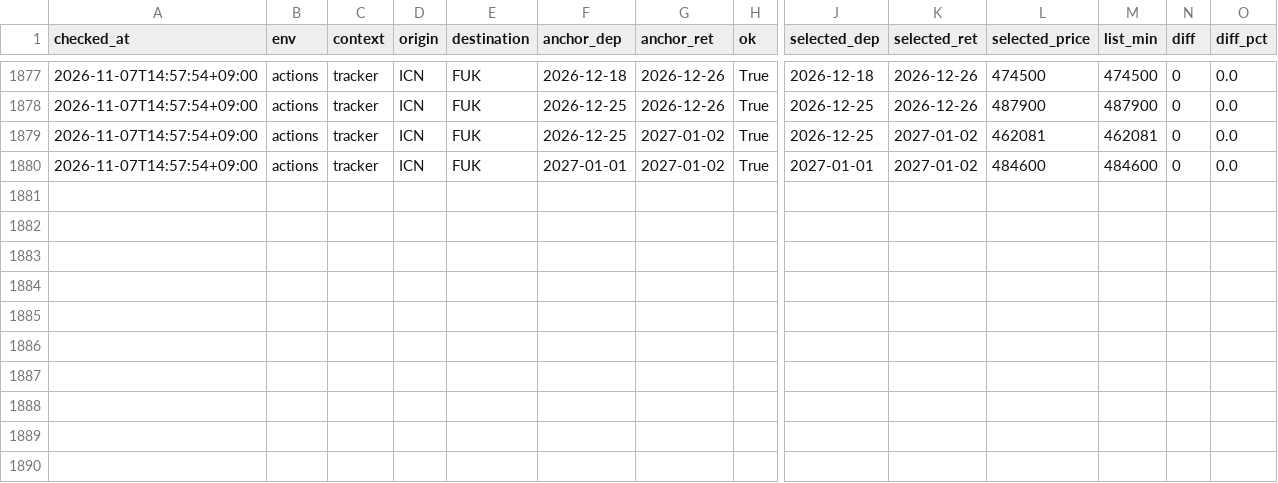
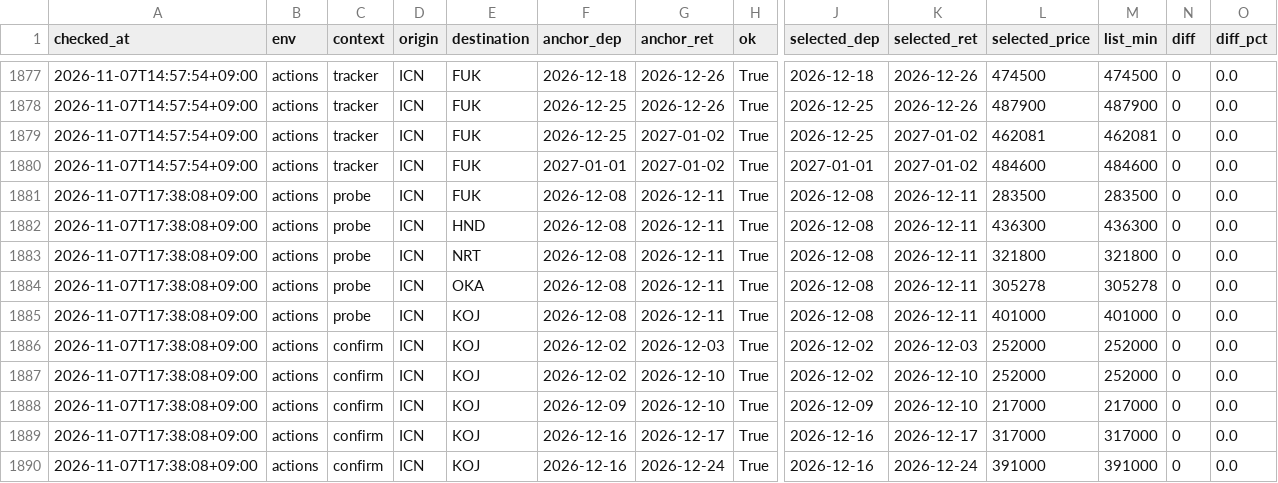
Before and after one commit to shiptopmin/fly, a CSV file: data/diagnostics/semantics_checks.csv, drawn as a sheet; only a part is shown, gaps mark what is left out; rows hold the shown columns only; the diff names each change by its address in the sheet, - before the commit and + after, or states it on an @@ line.

```diff
--- a/data/diagnostics/semantics_checks.csv
+++ b/data/diagnostics/semantics_checks.csv
+row 1881: 2026-11-07T17:38:08+09:00 | actions | probe | ICN | FUK | 2026-12-08 | 2026-12-11 | True | 2026-12-08 | 2026-12-11 | 283500 | 283500 | 0 | 0.0
+row 1882: 2026-11-07T17:38:08+09:00 | actions | probe | ICN | HND | 2026-12-08 | 2026-12-11 | True | 2026-12-08 | 2026-12-11 | 436300 | 436300 | 0 | 0.0
+row 1883: 2026-11-07T17:38:08+09:00 | actions | probe | ICN | NRT | 2026-12-08 | 2026-12-11 | True | 2026-12-08 | 2026-12-11 | 321800 | 321800 | 0 | 0.0
+row 1884: 2026-11-07T17:38:08+09:00 | actions | probe | ICN | OKA | 2026-12-08 | 2026-12-11 | True | 2026-12-08 | 2026-12-11 | 305278 | 305278 | 0 | 0.0
+row 1885: 2026-11-07T17:38:08+09:00 | actions | probe | ICN | KOJ | 2026-12-08 | 2026-12-11 | True | 2026-12-08 | 2026-12-11 | 401000 | 401000 | 0 | 0.0
+row 1886: 2026-11-07T17:38:08+09:00 | actions | confirm | ICN | KOJ | 2026-12-02 | 2026-12-03 | True | 2026-12-02 | 2026-12-03 | 252000 | 252000 | 0 | 0.0
+row 1887: 2026-11-07T17:38:08+09:00 | actions | confirm | ICN | KOJ | 2026-12-02 | 2026-12-10 | True | 2026-12-02 | 2026-12-10 | 252000 | 252000 | 0 | 0.0
+row 1888: 2026-11-07T17:38:08+09:00 | actions | confirm | ICN | KOJ | 2026-12-09 | 2026-12-10 | True | 2026-12-09 | 2026-12-10 | 217000 | 217000 | 0 | 0.0
+row 1889: 2026-11-07T17:38:08+09:00 | actions | confirm | ICN | KOJ | 2026-12-16 | 2026-12-17 | True | 2026-12-16 | 2026-12-17 | 317000 | 317000 | 0 | 0.0
+row 1890: 2026-11-07T17:38:08+09:00 | actions | confirm | ICN | KOJ | 2026-12-16 | 2026-12-24 | True | 2026-12-16 | 2026-12-24 | 391000 | 391000 | 0 | 0.0
```
Also changed, not shown: data/probes/ICN-FUK.csv, data/probes/ICN-HND.csv, 6 other files.
